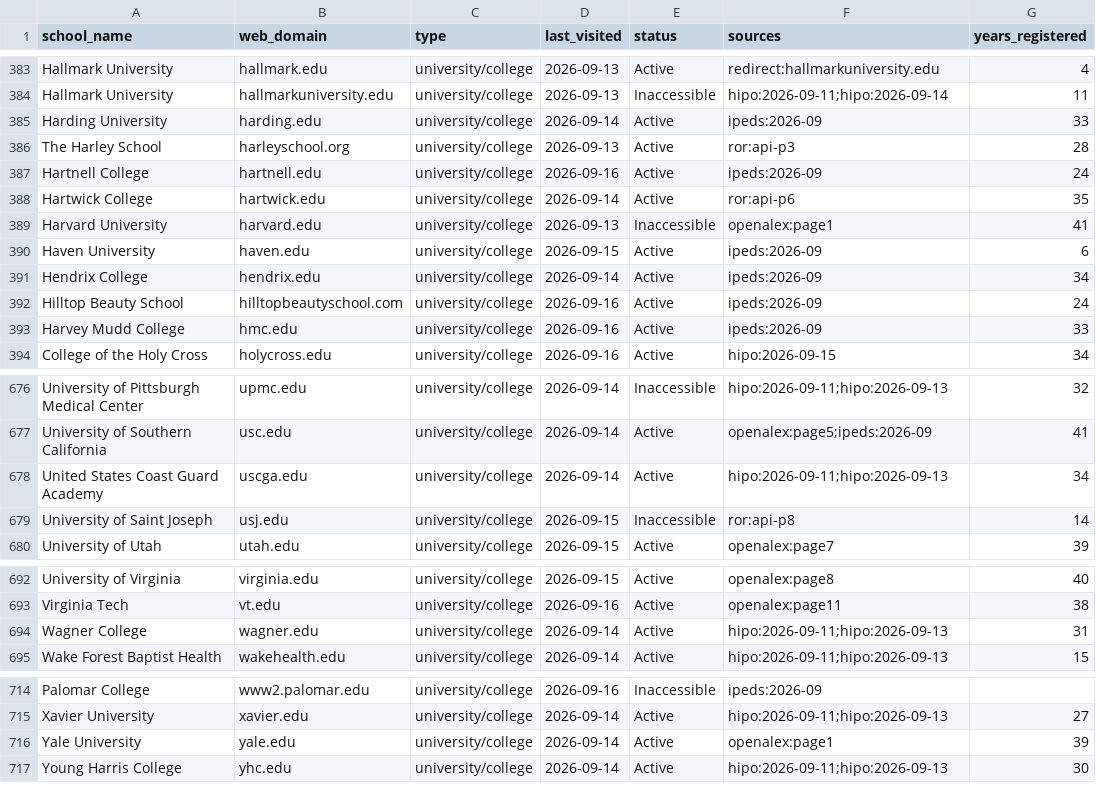
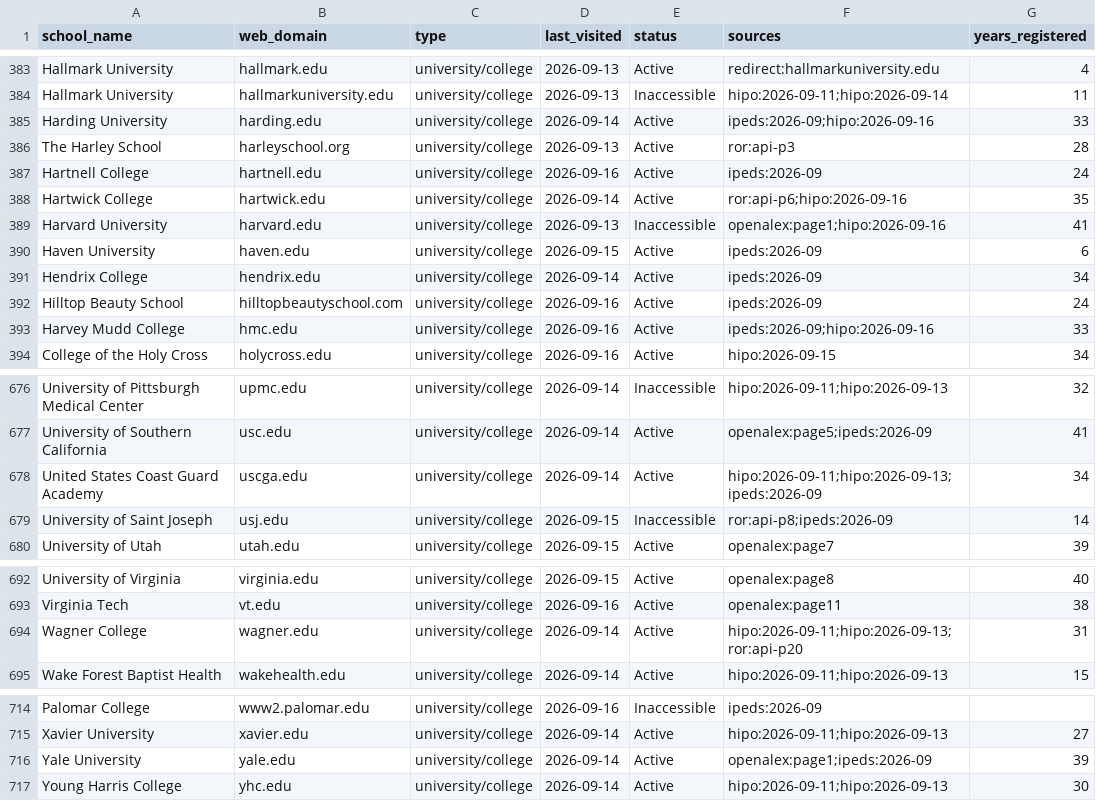
Before and after one commit to yifeiwu/edu-list, a CSV file: data/countries/US.csv, drawn as a sheet; only a part is shown, gaps mark what is left out.

```diff
--- a/data/countries/US.csv
+++ b/data/countries/US.csv
@@ -384,7 +384,7 @@ Hallmark University,hallmark.edu,university/college,2026-09-13,Active,redirect:h
 Hallmark University,hallmarkuniversity.edu,university/college,2026-09-13,Inaccessible,hipo:2026-09-11;hipo:2026-09-14,11
-Harding University,harding.edu,university/college,2026-09-14,Active,ipeds:2026-09,33
+Harding University,harding.edu,university/college,2026-09-14,Active,ipeds:2026-09;hipo:2026-09-16,33
 The Harley School,harleyschool.org,university/college,2026-09-13,Active,ror:api-p3,28
 Hartnell College,hartnell.edu,university/college,2026-09-16,Active,ipeds:2026-09,24
-Hartwick College,hartwick.edu,university/college,2026-09-14,Active,ror:api-p6,35
-Harvard University,harvard.edu,university/college,2026-09-13,Inaccessible,openalex:page1,41
+Hartwick College,hartwick.edu,university/college,2026-09-14,Active,ror:api-p6;hipo:2026-09-16,35
+Harvard University,harvard.edu,university/college,2026-09-13,Inaccessible,openalex:page1;hipo:2026-09-16,41
 Haven University,haven.edu,university/college,2026-09-15,Active,ipeds:2026-09,6
@@ -392,3 +392,3 @@ Hendrix College,hendrix.edu,university/college,2026-09-14,Active,ipeds:2026-09,3
 Hilltop Beauty School,hilltopbeautyschool.com,university/college,2026-09-16,Active,ipeds:2026-09,24
-Harvey Mudd College,hmc.edu,university/college,2026-09-16,Active,ipeds:2026-09,33
+Harvey Mudd College,hmc.edu,university/college,2026-09-16,Active,ipeds:2026-09;hipo:2026-09-16,33
 College of the Holy Cross,holycross.edu,university/college,2026-09-16,Active,hipo:2026-09-15,34
@@ -677,4 +677,4 @@ University of Pittsburgh Medical Center,upmc.edu,university/college,2026-09-14,I
 University of Southern California,usc.edu,university/college,2026-09-14,Active,openalex:page5;ipeds:2026-09,41
-United States Coast Guard Academy,uscga.edu,university/college,2026-09-14,Active,hipo:2026-09-11;hipo:2026-09-13,34
-University of Saint Joseph,usj.edu,university/college,2026-09-15,Inaccessible,ror:api-p8,14
+United States Coast Guard Academy,uscga.edu,university/college,2026-09-14,Active,hipo:2026-09-11;hipo:2026-09-13;ipeds:2026-09,34
+University of Saint Joseph,usj.edu,university/college,2026-09-15,Inaccessible,ror:api-p8;ipeds:2026-09,14
 University of Utah,utah.edu,university/college,2026-09-15,Active,openalex:page7,39
@@ -693,3 +693,3 @@ University of Virginia,virginia.edu,university/college,2026-09-15,Active,openale
 Virginia Tech,vt.edu,university/college,2026-09-16,Active,openalex:page11,38
-Wagner College,wagner.edu,university/college,2026-09-14,Active,hipo:2026-09-11;hipo:2026-09-13,31
+Wagner College,wagner.edu,university/college,2026-09-14,Active,hipo:2026-09-11;hipo:2026-09-13;ror:api-p20,31
 Wake Forest Baptist Health,wakehealth.edu,university/college,2026-09-14,Active,hipo:2026-09-11;hipo:2026-09-13,15
@@ -715,3 +715,3 @@ Palomar College,www2.palomar.edu,university/college,2026-09-16,Inaccessible,iped
 Xavier University,xavier.edu,university/college,2026-09-14,Active,hipo:2026-09-11;hipo:2026-09-13,27
-Yale University,yale.edu,university/college,2026-09-14,Active,openalex:page1,39
+Yale University,yale.edu,university/college,2026-09-14,Active,openalex:page1;ipeds:2026-09,39
 Young Harris College,yhc.edu,university/college,2026-09-14,Active,hipo:2026-09-11;hipo:2026-09-13,30
```
Also changed, not shown: data/countries/BR.csv, data/countries/FR.csv, 4 other files.
